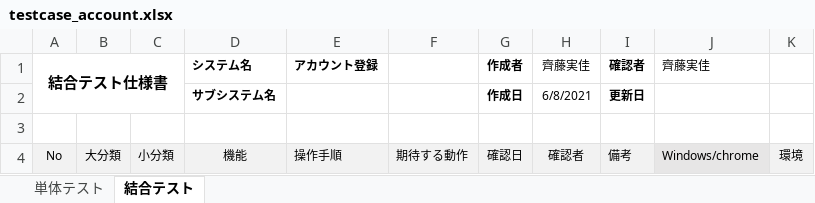
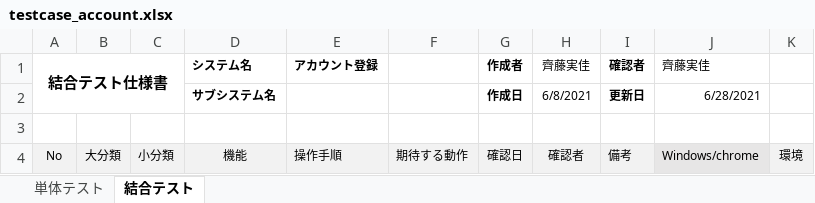
Before and after one commit to test-saitomini/7-Programming-exercises, an Excel workbook: testcase_account.xlsx, sheet 結合テスト, drawn as a sheet; only a part is shown; values as stored, in another font and other column widths than the file's, no borders; the diff names each change by its address in the sheet, - before the commit and + after, or states it on an @@ line.

Commit message:
testcase 20210628

```diff
--- a/testcase_account.xlsx (sheet 結合テスト)
+++ b/testcase_account.xlsx (sheet 結合テスト)
-J2 (齊藤実佳): (empty)
+J2 (齊藤実佳): 6/28/2021
```
